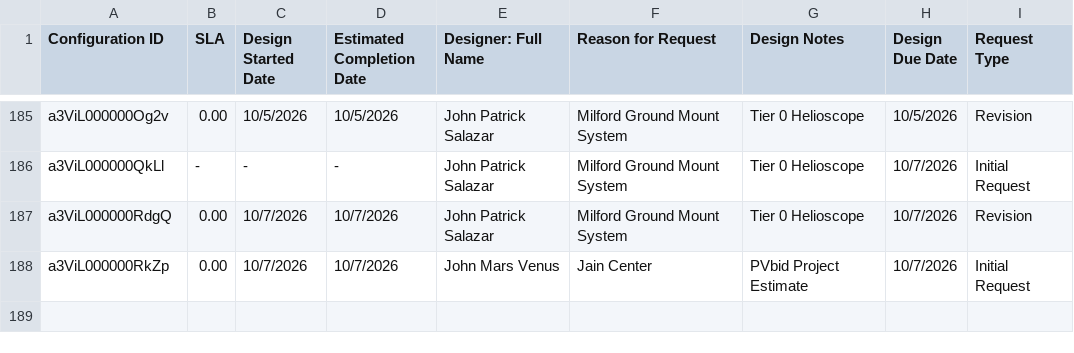
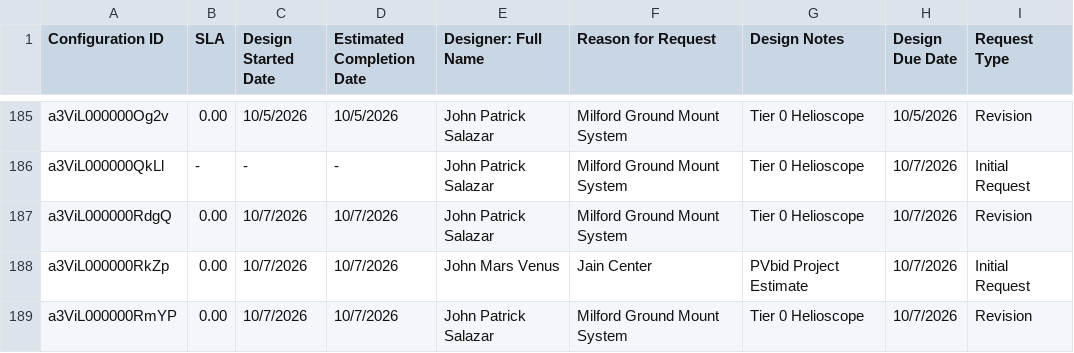
Before and after one commit to newhomes-ops/design-andon, a CSV file: Commercial.csv, drawn as a sheet; only a part is shown, gaps mark what is left out; the diff names each change by its address in the sheet, - before the commit and + after, or states it on an @@ line.

Commit message:
Auto-sync SFDC reports 2026-10-07 23:02

```diff
--- a/Commercial.csv
+++ b/Commercial.csv
+row 189: a3ViL000000RmYP | 0.00 | 10/7/2026 | 10/7/2026 | John Patrick Salazar | Milford Ground Mount System | Tier 0 Helioscope | 10/7/2026 | Revision
```
